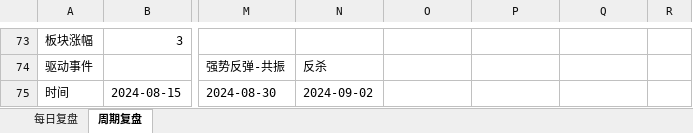
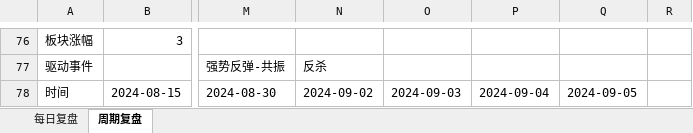
Before and after one commit to Edwin-Xu/edw_n, an Excel workbook: 股票/复盘/每日复盘.xlsm, sheet 周期复盘, drawn as a sheet; only a part is shown, gaps mark what is left out; values as stored, in another font and other column widths than the file's, no cell formats; charts and pictures not drawn; addresses are those after the commit; the diff covers the shown part only; the diff names each change by its address in the sheet, - before the commit and + after, or states it on an @@ line.

```diff
--- a/股票/复盘/每日复盘.xlsm (sheet 周期复盘)
+++ b/股票/复盘/每日复盘.xlsm (sheet 周期复盘)
-O78: (empty)
+O78: 2024-09-03
-P78: (empty)
+P78: 2024-09-04
-Q78: (empty)
+Q78: 2024-09-05
```
Also changed, not shown: 3 added rows, 23 edited cells and merged cells elsewhere in this sheet, sheet 每日复盘, cell formats, charts or pictures.
